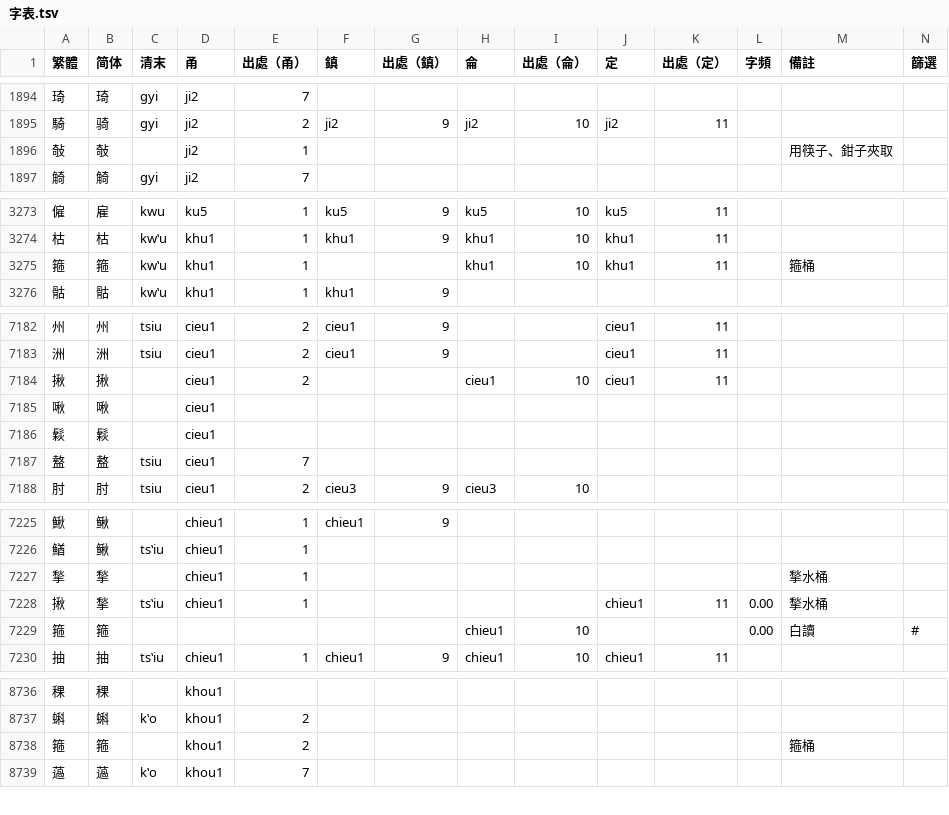
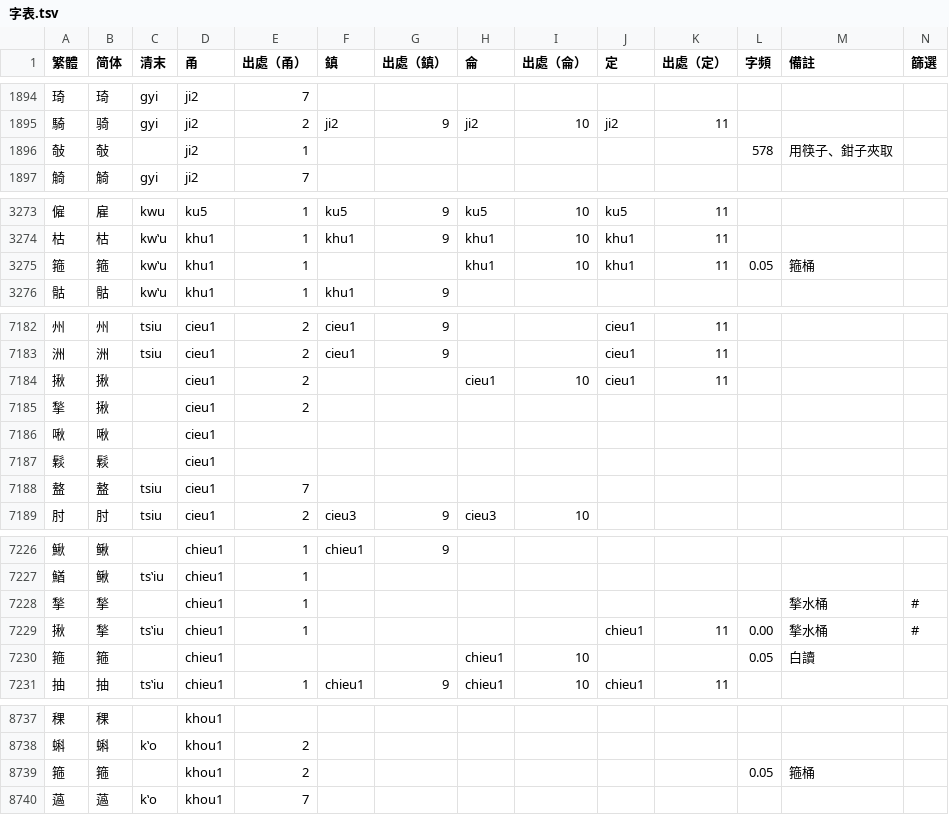
Before and after one commit to ionkaon/dictionary, a TSV file: 字表.tsv, drawn as a sheet; only a part is shown, gaps mark what is left out.

Commit message:
perf(字表): 敧, 箍
* 敧/ji2/+578
* 箍/khu1/+0.05
* 箍/khou1/+0.05
* 箍/+chieu1/0.05
* 揫/chieu1/->/cieu1/

```diff
--- a/字表.tsv
+++ b/字表.tsv
@@ -1895,3 +1895,3 @@
 騎	骑	gyi	ji2	2	ji2	9	ji2	10	ji2	11			
-敧	敧		ji2	1								用筷子、鉗子夾取	
+敧	敧		ji2	1							578	用筷子、鉗子夾取	
 觭	觭	gyi	ji2	7									
@@ -3274,3 +3274,3 @@
 枯	枯	kwʽu	khu1	1	khu1	9	khu1	10	khu1	11			
-箍	箍	kwʽu	khu1	1			khu1	10	khu1	11		箍桶	
+箍	箍	kwʽu	khu1	1			khu1	10	khu1	11	0.05	箍桶	
 骷	骷	kwʽu	khu1	1	khu1	9							
@@ -7184,2 +7184,3 @@
 揪	揪		cieu1	2			cieu1	10	cieu1	11			
+揫	揪		cieu1	2									
 啾	啾		cieu1										
@@ -7226,5 +7227,5 @@
 鰌	鳅	tsʽiu	chieu1	1									
-揫	揫		chieu1	1								揫水桶	
-揪	揫	tsʽiu	chieu1	1					chieu1	11	0.00	揫水桶	
-箍	箍						chieu1	10			0.00	白讀	#
+揫	揫		chieu1	1								揫水桶	#
+揪	揫	tsʽiu	chieu1	1					chieu1	11	0.00	揫水桶	#
+箍	箍		chieu1				chieu1	10			0.05	白讀	
 抽	抽	tsʽiu	chieu1	1	chieu1	9	chieu1	10	chieu1	11			
@@ -8737,3 +8738,3 @@
 蝌	蝌	kʽo	khou1	2									
-箍	箍		khou1	2								箍桶	
+箍	箍		khou1	2							0.05	箍桶	
 薖	薖	kʽo	khou1	7									
```
